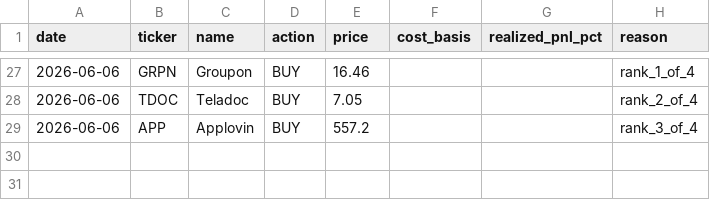
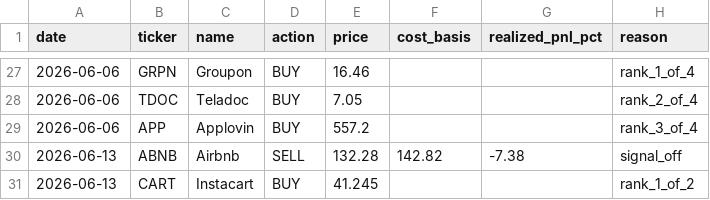
Before and after one commit to vivek-bothra/StockMomentumTracker, a CSV file: docs/trade_log.csv, drawn as a sheet; only a part is shown, gaps mark what is left out; the diff names each change by its address in the sheet, - before the commit and + after, or states it on an @@ line.

```diff
--- a/docs/trade_log.csv
+++ b/docs/trade_log.csv
+row 30: 2026-06-13 | ABNB | Airbnb | SELL | 132.28 | 142.82 | -7.38 | signal_off
+row 31: 2026-06-13 | CART | Instacart | BUY | 41.245 |  |  | rank_1_of_2
```
Also changed, not shown: docs/nav_history.csv, 3 other files.
